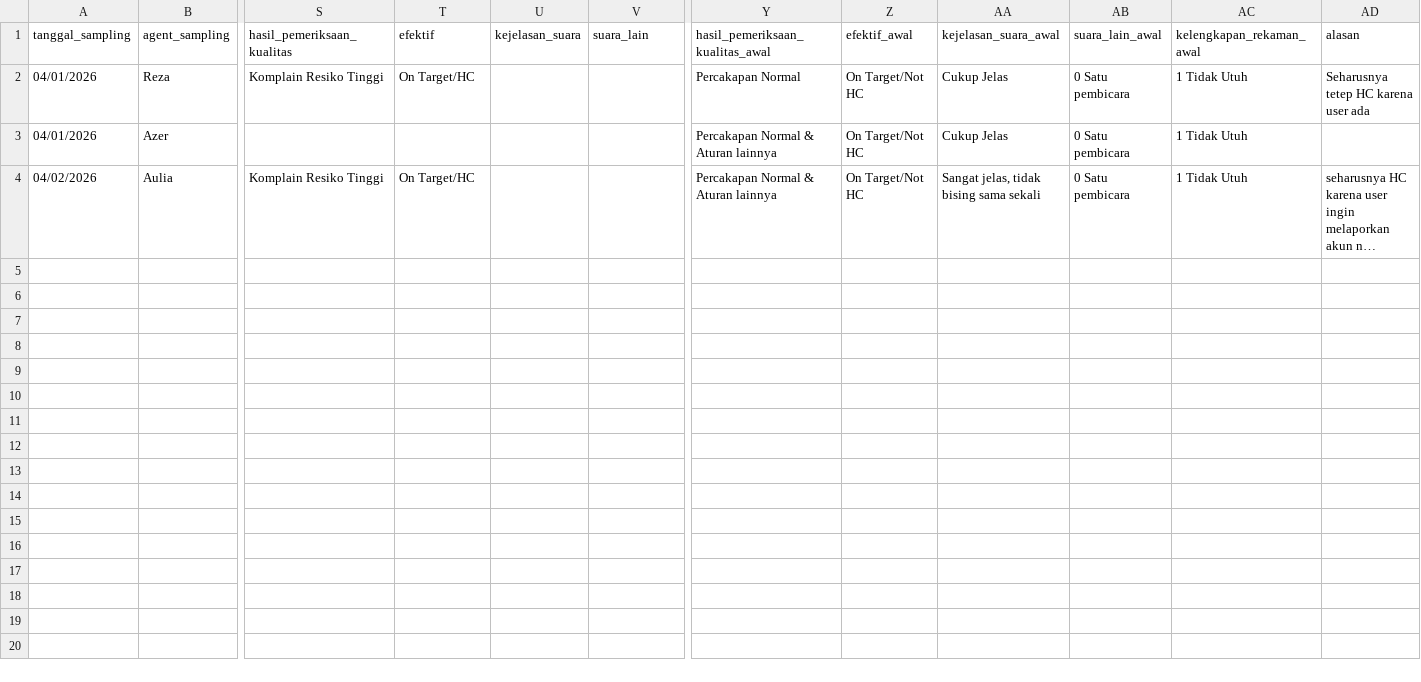
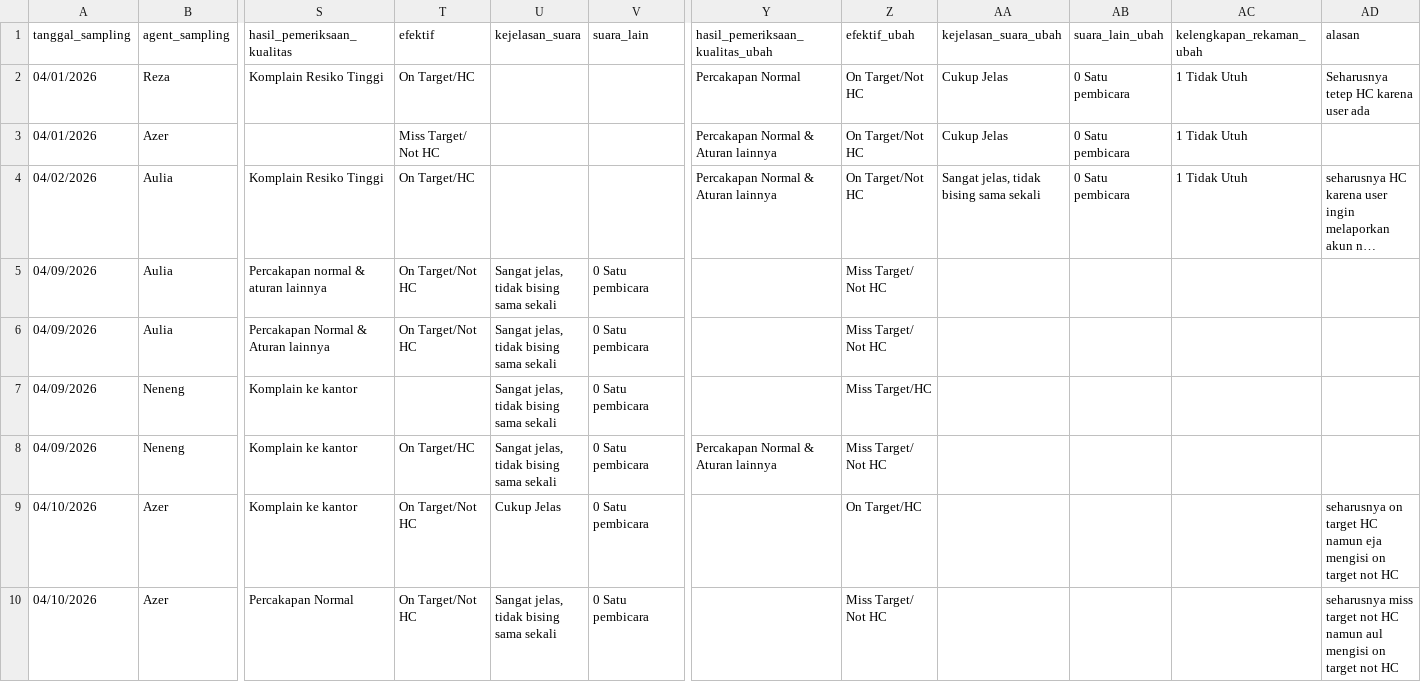
Before and after one commit to keisezrggx/ai_dashboard, a CSV file: dataset_qc/sampling_hotline.csv, drawn as a sheet; only a part is shown, gaps mark what is left out; long unchanged cells end in …; rows hold the shown columns only; the diff names each change by its address in the sheet, - before the commit and + after, or states it on an @@ line.

Commit message:
update on data

```diff
--- a/dataset_qc/sampling_hotline.csv
+++ b/dataset_qc/sampling_hotline.csv
-Y1: hasil_pemeriksaan_kualitas_awal
+Y1: hasil_pemeriksaan_kualitas_ubah
-Z1: efektif_awal
+Z1: efektif_ubah
-AA1: kejelasan_suara_awal
+AA1: kejelasan_suara_ubah
-AB1: suara_lain_awal
+AB1: suara_lain_ubah
-AC1: kelengkapan_rekaman_awal
+AC1: kelengkapan_rekaman_ubah
-T3 (efektif): (empty)
+T3 (efektif): Miss Target/ Not HC
+row 5: 04/09/2026 | Aulia | Percakapan normal & aturan lainnya | On Target/Not HC | Sangat jelas, tidak bising sama sekali | 0 Satu pembicara |  | Miss Target/ Not HC
+row 6: 04/09/2026 | Aulia | Percakapan Normal & Aturan lainnya | On Target/Not HC | Sangat jelas, tidak bising sama sekali | 0 Satu pembicara |  | Miss Target/ Not HC
+row 7: 04/09/2026 | Neneng | Komplain ke kantor |  | Sangat jelas, tidak bising sama sekali | 0 Satu pembicara |  | Miss Target/HC
+row 8: 04/09/2026 | Neneng | Komplain ke kantor | On Target/HC | Sangat jelas, tidak bising sama sekali | 0 Satu pembicara | Percakapan Normal & Aturan lainnya | Miss Target/ Not HC
+row 9: 04/10/2026 | Azer | Komplain ke kantor | On Target/Not HC | Cukup Jelas | 0 Satu pembicara |  | On Target/HC |  |  |  | seharusnya on target HC namun eja mengisi on target not HC
+row 10: 04/10/2026 | Azer | Percakapan Normal | On Target/Not HC | Sangat jelas, tidak bising sama sekali | 0 Satu pembicara |  | Miss Target/ Not HC |  |  |  | seharusnya miss target not HC namun aul mengisi on target not HC
```
Also changed, not shown: dataset_kula/csat_after_takeout.csv, dataset_kula/csat_before_takeout.csv, 32 other files.
